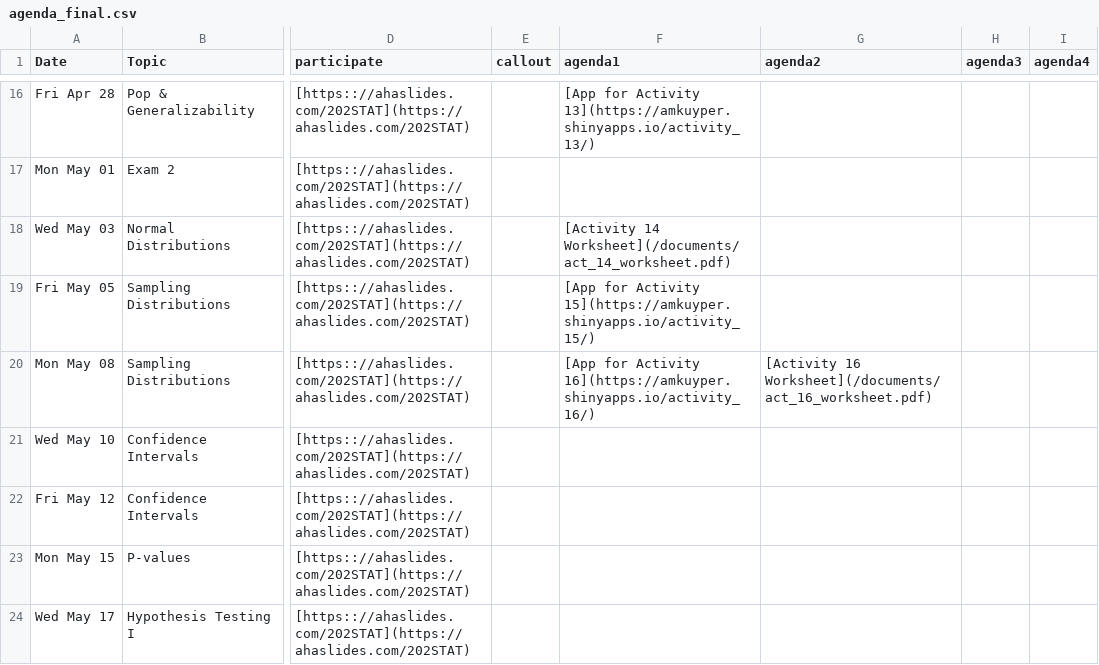
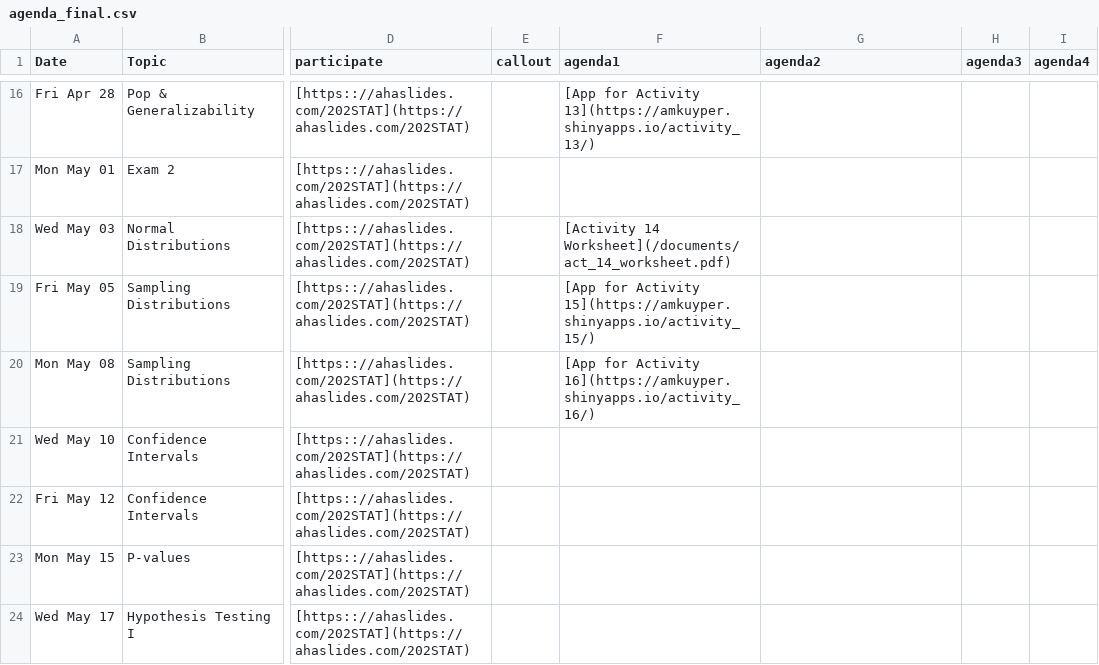
Before and after one commit to arvindkrishna87/stat202_website, a CSV file: documents/agenda_final.csv, drawn as a sheet; only a part is shown, gaps mark what is left out; the diff names each change by its address in the sheet, - before the commit and + after, or states it on an @@ line.

Commit message:
fix activity 16 and callout

```diff
--- a/documents/agenda_final.csv
+++ b/documents/agenda_final.csv
-G20 (agenda2): [Activity 16 Worksheet](/documents/act_16_worksheet.pdf)
+G20 (agenda2): (empty)
```
Also changed, not shown: documents/course-schedule_ex2change.csv, 4 other files.
